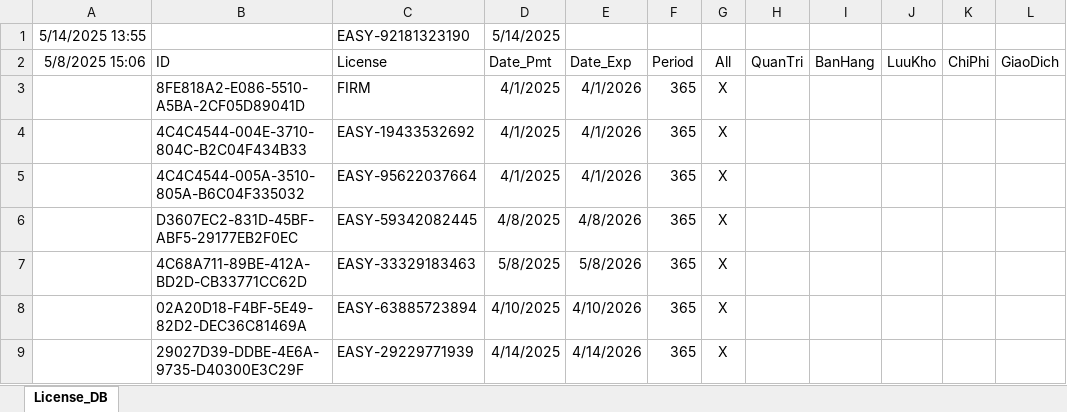
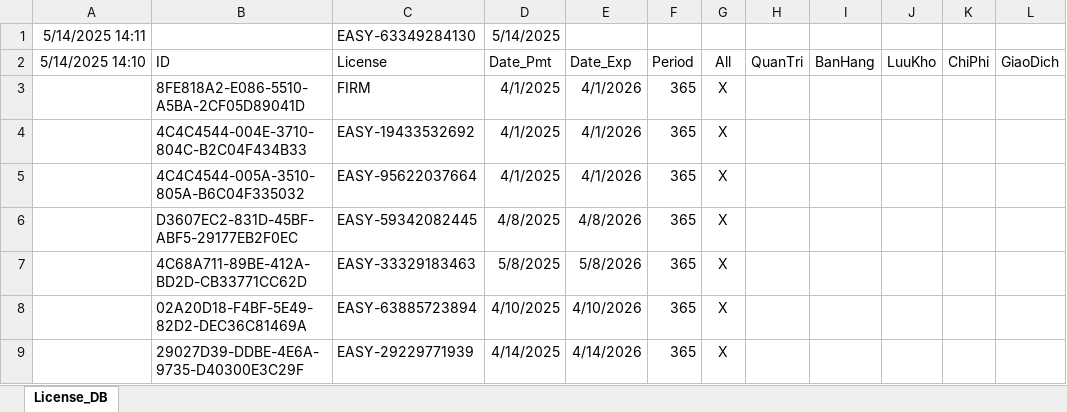
Before and after one commit to leanh2410/easy-licenses, an Excel workbook: License.xlsx, sheet License_DB, drawn as a sheet; only a part is shown; values as stored, in another font and other column widths than the file's, no borders; the diff names each change by its address in the sheet, - before the commit and + after, or states it on an @@ line.

Commit message:
Update License.xlsx

```diff
--- a/License.xlsx (sheet License_DB)
+++ b/License.xlsx (sheet License_DB)
-A1 (5/14/2025 14:10): 5/14/2025 13:55
+A1 (5/14/2025 14:10): 5/14/2025 14:11
-C1 (License): EASY-92181323190
+C1 (License): EASY-63349284130
-A2: 5/8/2025 15:06
+A2: 5/14/2025 14:10
```
Also changed, not shown: hidden cells.
